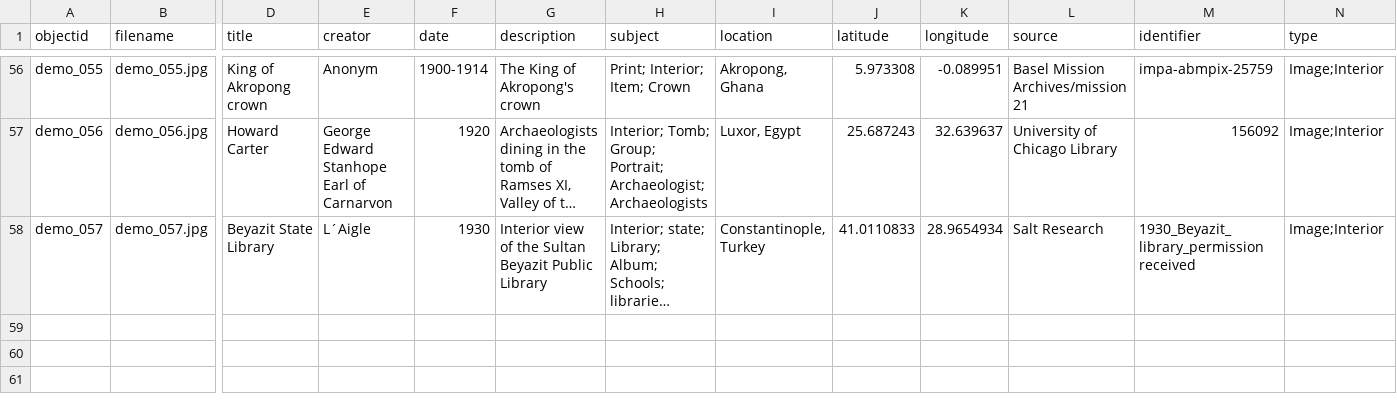
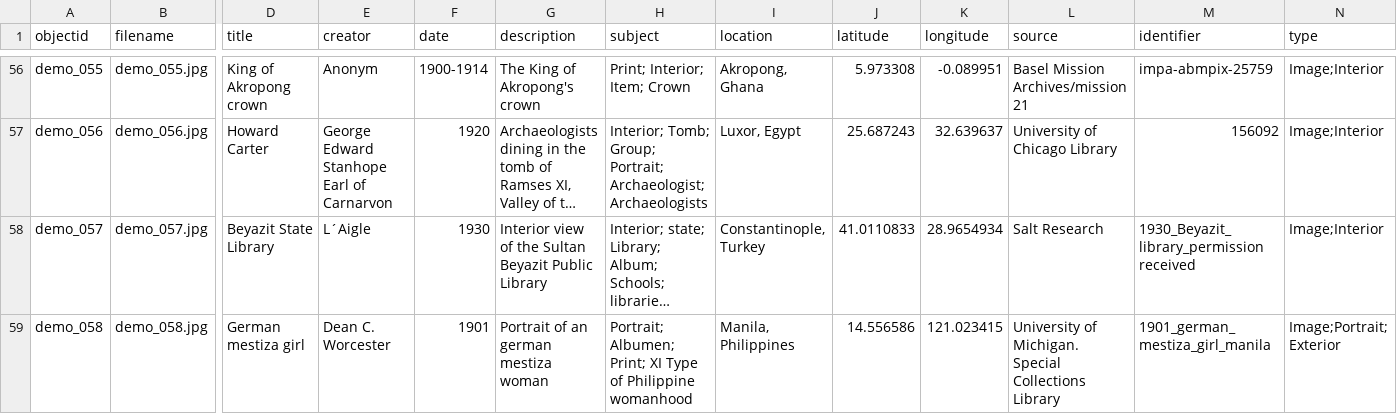
Before and after one commit to Fraukindermann/Mapping-Thonet, a CSV file: _data/demo-metadata.csv, drawn as a sheet; only a part is shown, gaps mark what is left out; long unchanged cells end in …; rows hold the shown columns only; the diff names each change by its address in the sheet, - before the commit and + after, or states it on an @@ line.

Commit message:
Update demo-metadata.csv

```diff
--- a/_data/demo-metadata.csv
+++ b/_data/demo-metadata.csv
+row 59: demo_058 | demo_058.jpg | German mestiza girl | Dean C. Worcester | 1901 | Portrait of an german mestiza woman | Portrait; Albumen; Print; XI Type of Philippine womanhood | Manila, Philippines | 14.556586 | 121.023415 | University of Michigan. Special Collections Library | 1901_german_mestiza_girl_manila | Image;Portrait; Exterior
```
